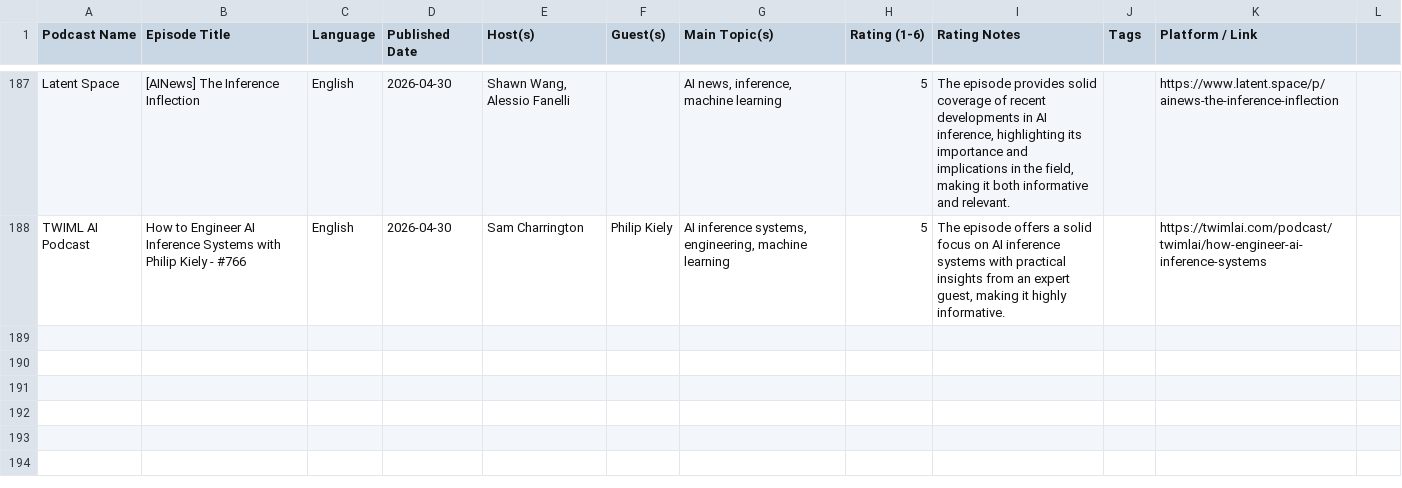
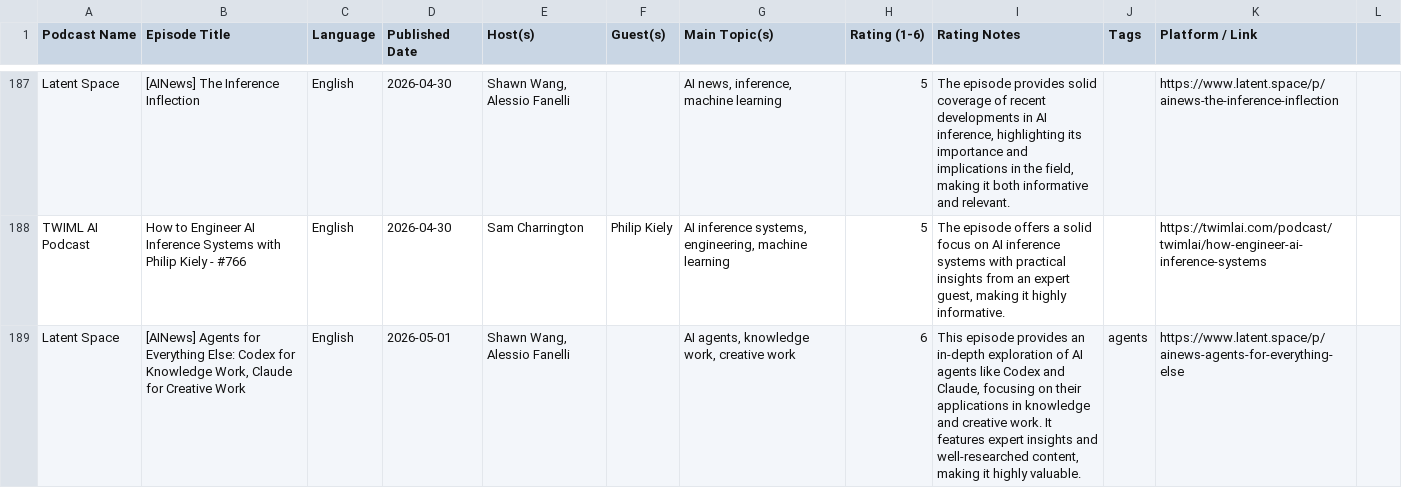
Before and after one commit to cathrinei/AIPodcastClaude, a CSV file: AI_KI_Podcasts.csv, drawn as a sheet; only a part is shown, gaps mark what is left out.

```diff
--- a/AI_KI_Podcasts.csv
+++ b/AI_KI_Podcasts.csv
@@ -188 +188,2 @@ Latent Space,[AINews] The Inference Inflection,English,2026-04-30,"Shawn Wang, A
 TWIML AI Podcast,How to Engineer AI Inference Systems with Philip Kiely - #766,English,2026-04-30,Sam Charrington,Philip Kiely,"AI inference systems, engineering, machine learning",5,"The episode offers a solid focus on AI inference systems with practical insights from an expert guest, making it highly informative.",,https://twimlai.com/podcast/twimlai/how-engineer-ai-inference-systems
+Latent Space,"[AINews] Agents for Everything Else: Codex for Knowledge Work, Claude for Creative Work",English,2026-05-01,"Shawn Wang, Alessio Fanelli",,"AI agents, knowledge work, creative work",6,"This episode provides an in-depth exploration of AI agents like Codex and Claude, focusing on their applications in knowledge and creative work. It features expert insights and well-researched content, making it highly valuable.",agents,https://www.latent.space/p/ainews-agents-for-everything-else
```
Also changed, not shown: 3 other files.
